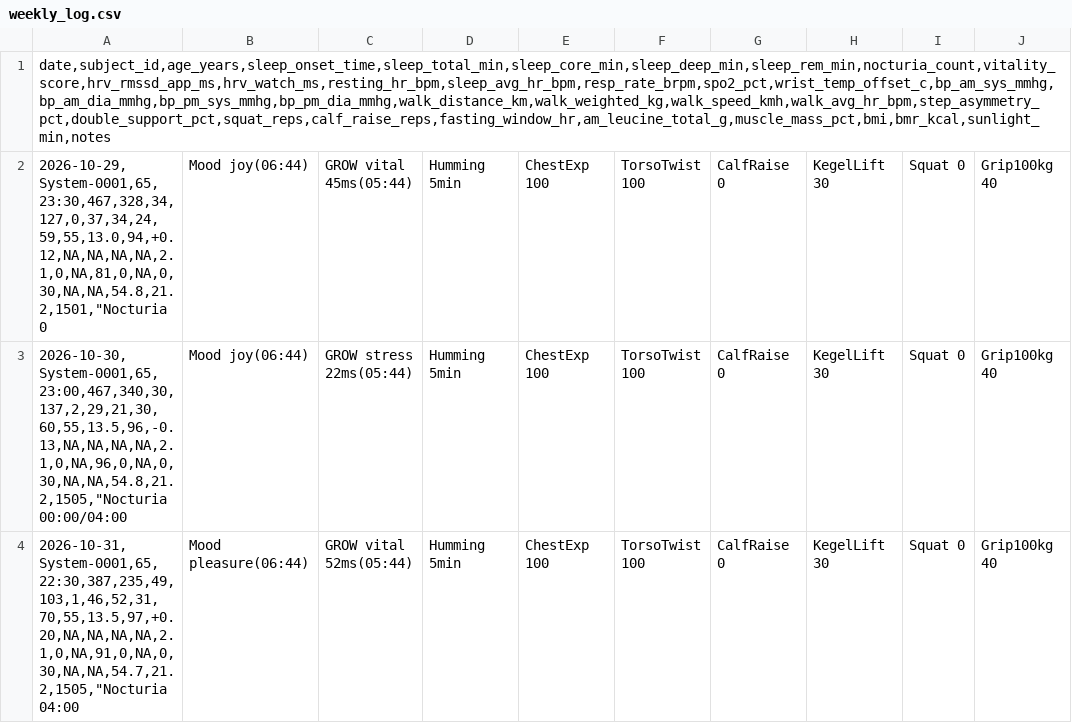
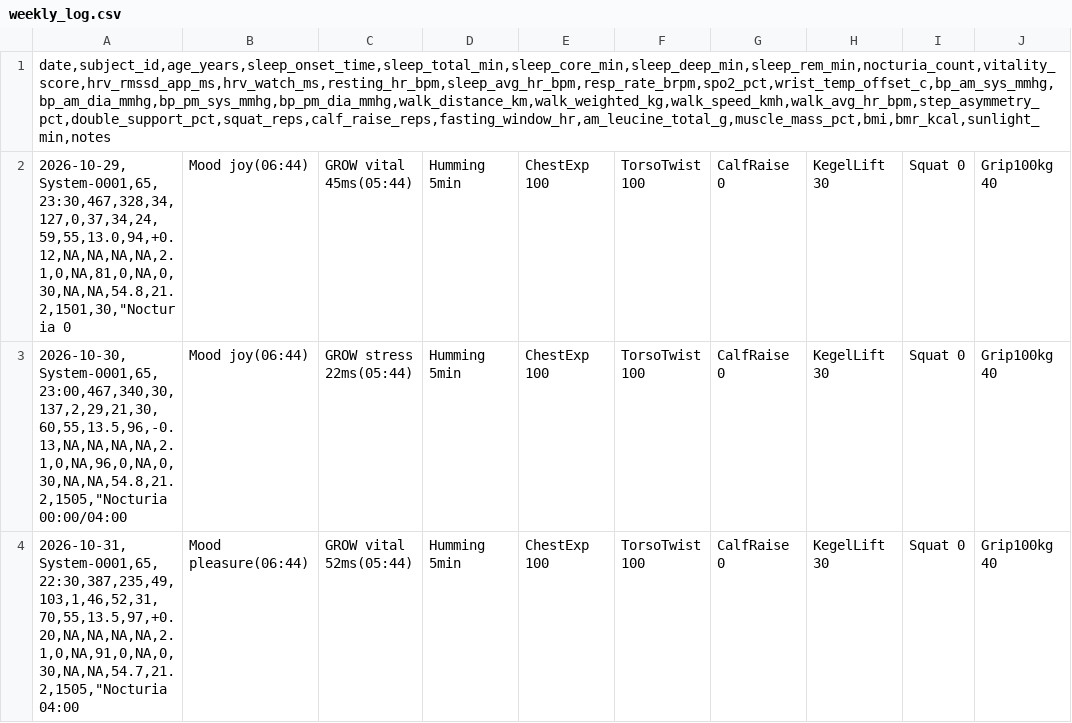
Before and after one commit to jeke510/System-0001-N1-Longevity, a CSV file: data/weekly_log.csv, drawn as a sheet; only a part is shown; the diff names each change by its address in the sheet, - before the commit and + after, or states it on an @@ line.

Commit message:
Update weekly_log.csv

```diff
--- a/data/weekly_log.csv
+++ b/data/weekly_log.csv
-A2: 2026-10-29,System-0001,65,23:30,467,328,34,127,0,37,34,24,59,55,13.0,94,+0.12,NA,NA,NA,NA,2.1,0,NA,81,0,NA,0,30,NA,NA,54.8,21.2,1501,"Nocturia 0
+A2: 2026-10-29,System-0001,65,23:30,467,328,34,127,0,37,34,24,59,55,13.0,94,+0.12,NA,NA,NA,NA,2.1,0,NA,81,0,NA,0,30,NA,NA,54.8,21.2,1501,30,"Nocturia 0
```
